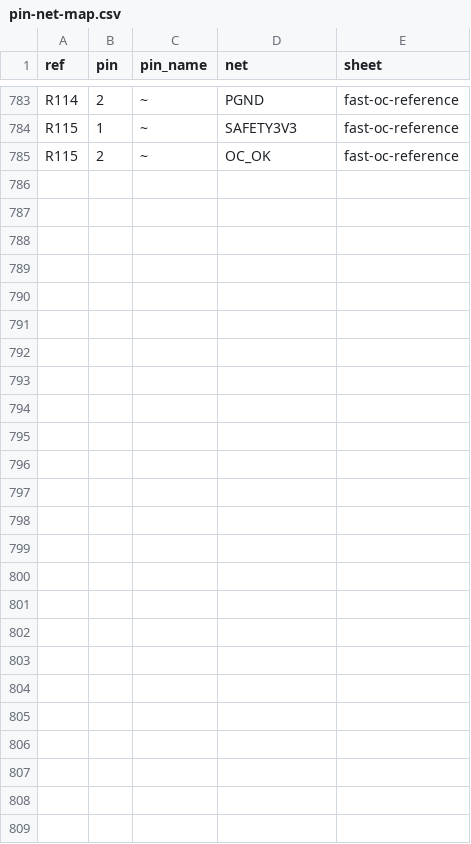
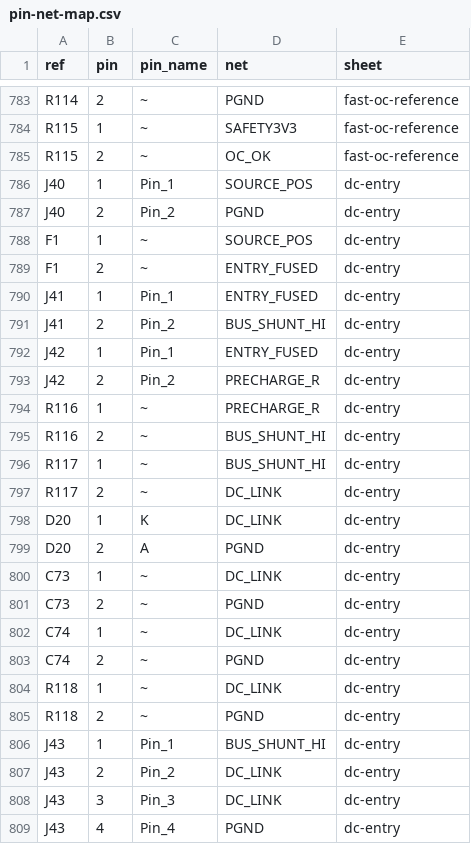
Before and after one commit to felixfelix-bot/cycle-without-chain, a CSV file: hardware/powerboard-reva/pin-net-map.csv, drawn as a sheet; only a part is shown, gaps mark what is left out; the diff names each change by its address in the sheet, - before the commit and + after, or states it on an @@ line.

Commit message:
Add bounded passive bench entry circuit with explicit protection and sequencing blockers

```diff
--- a/hardware/powerboard-reva/pin-net-map.csv
+++ b/hardware/powerboard-reva/pin-net-map.csv
+row 786: J40 | 1 | Pin_1 | SOURCE_POS | dc-entry
+row 787: J40 | 2 | Pin_2 | PGND | dc-entry
+row 788: F1 | 1 | ~ | SOURCE_POS | dc-entry
+row 789: F1 | 2 | ~ | ENTRY_FUSED | dc-entry
+row 790: J41 | 1 | Pin_1 | ENTRY_FUSED | dc-entry
+row 791: J41 | 2 | Pin_2 | BUS_SHUNT_HI | dc-entry
+row 792: J42 | 1 | Pin_1 | ENTRY_FUSED | dc-entry
+row 793: J42 | 2 | Pin_2 | PRECHARGE_R | dc-entry
+row 794: R116 | 1 | ~ | PRECHARGE_R | dc-entry
+row 795: R116 | 2 | ~ | BUS_SHUNT_HI | dc-entry
+row 796: R117 | 1 | ~ | BUS_SHUNT_HI | dc-entry
+row 797: R117 | 2 | ~ | DC_LINK | dc-entry
+row 798: D20 | 1 | K | DC_LINK | dc-entry
+row 799: D20 | 2 | A | PGND | dc-entry
+row 800: C73 | 1 | ~ | DC_LINK | dc-entry
+row 801: C73 | 2 | ~ | PGND | dc-entry
+row 802: C74 | 1 | ~ | DC_LINK | dc-entry
+row 803: C74 | 2 | ~ | PGND | dc-entry
+row 804: R118 | 1 | ~ | DC_LINK | dc-entry
+row 805: R118 | 2 | ~ | PGND | dc-entry
+row 806: J43 | 1 | Pin_1 | BUS_SHUNT_HI | dc-entry
+row 807: J43 | 2 | Pin_2 | DC_LINK | dc-entry
+row 808: J43 | 3 | Pin_3 | DC_LINK | dc-entry
+row 809: J43 | 4 | Pin_4 | PGND | dc-entry
```
Also changed, not shown: hardware/powerboard-reva/review-bom.csv, 38 other files.
